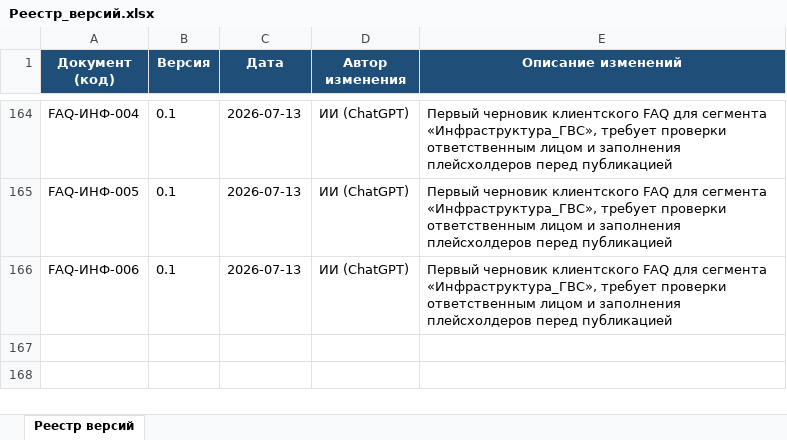
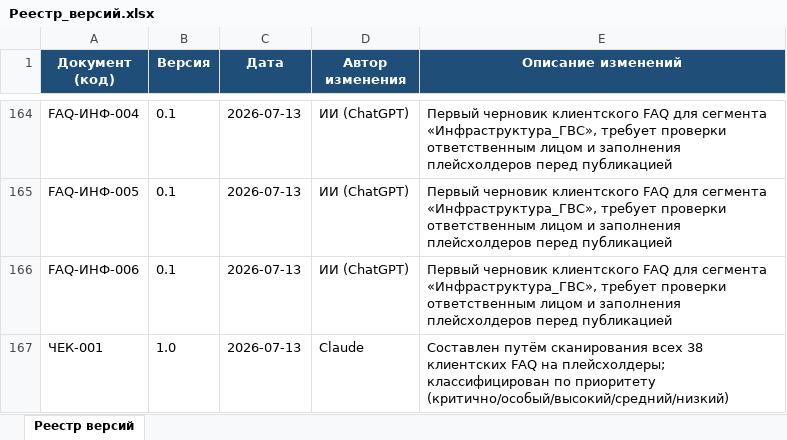
Before and after one commit to andrey52bs-dotcom/KnowledgeFactory_-_Foundation_v1.0, an Excel workbook: 00_Проект/02_Реестр/Реестр_версий.xlsx, sheet Реестр версий, drawn as a sheet; only a part is shown, gaps mark what is left out; values as stored, in another font and other column widths than the file's, no borders; charts and pictures not drawn; the diff names each change by its address in the sheet, - before the commit and + after, or states it on an @@ line.

Commit message:
Чек-лист проверки 38 клиентских FAQ — приоритизация по критичности

```diff
--- a/00_Проект/02_Реестр/Реестр_версий.xlsx (sheet Реестр версий)
+++ b/00_Проект/02_Реестр/Реестр_версий.xlsx (sheet Реестр версий)
+row 167: ЧЕК-001 | 1.0 | 2026-07-13 | Claude | Составлен путём сканирования всех 38 клиентских FAQ на плейсхолдеры; классифицирован по приоритету (критично/особый/высокий/средний/низкий)
```
Also changed, not shown: 00_Проект/02_Реестр/Реестр_документов.xlsx, 3 other files.
